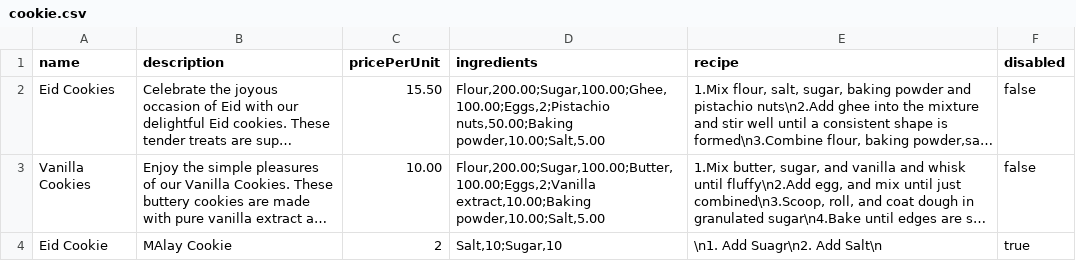
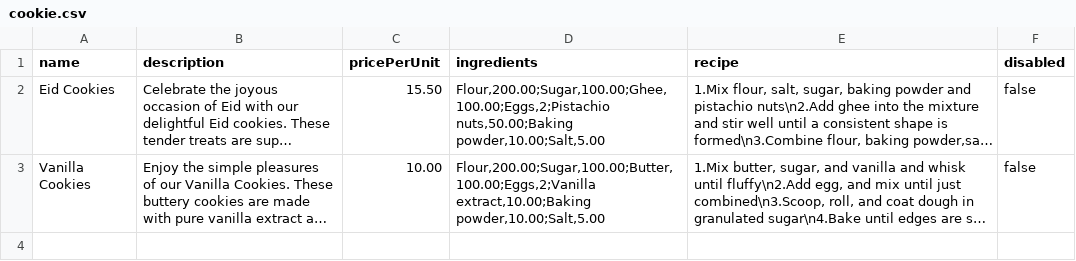
Before and after one commit to WenHao1223/cpt113-asgn1, a CSV file: files/cookie.csv, drawn as a sheet; long unchanged cells end in …; the diff names each change by its address in the sheet, - before the commit and + after, or states it on an @@ line.

```diff
--- a/files/cookie.csv
+++ b/files/cookie.csv
-row 4: Eid Cookie | MAlay Cookie | 2 | Salt,10;Sugar,10 | \n1. Add Suagr\n2. Add Salt\n | true
```
Also changed, not shown: files/IngredientInventory.csv, 3 other files.
